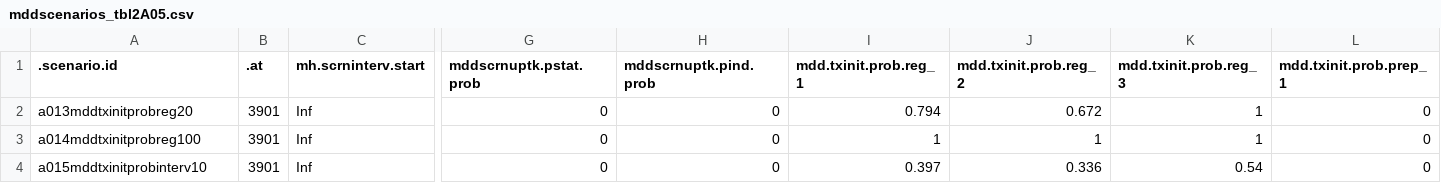
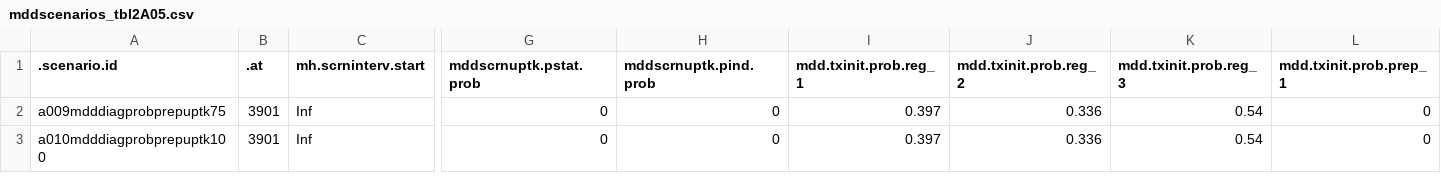
Before and after one commit to EpiModel/StigmaDepressionHIV, a CSV file: data/input/mddscenarios_tbl2A05.csv, drawn as a sheet; only a part is shown, gaps mark what is left out; removed rows and columns are numbered as before the commit, all else as after; rows hold the shown columns only; the diff names each change by its address in the sheet, - before the commit and + after, or states it on an @@ line.

Commit message:
Update mddscenarios_tbl2A05.csv

```diff
--- a/data/input/mddscenarios_tbl2A05.csv
+++ b/data/input/mddscenarios_tbl2A05.csv
-A2 (.scenario.id): a013mddtxinitprobreg20
+A2 (.scenario.id): a009mdddiagprobprepuptk75
-I2 (mdd.txinit.prob.reg_1): 0.794
+I2 (mdd.txinit.prob.reg_1): 0.397
-J2 (mdd.txinit.prob.reg_2): 0.672
+J2 (mdd.txinit.prob.reg_2): 0.336
-K2 (mdd.txinit.prob.reg_3): 1
+K2 (mdd.txinit.prob.reg_3): 0.54
-row 3: a014mddtxinitprobreg100 | 3901 | Inf | 0 | 0 | 1 | 1 | 1 | 0
-A3 (.scenario.id): a015mddtxinitprobinterv10
+A3 (.scenario.id): a010mdddiagprobprepuptk100
```
